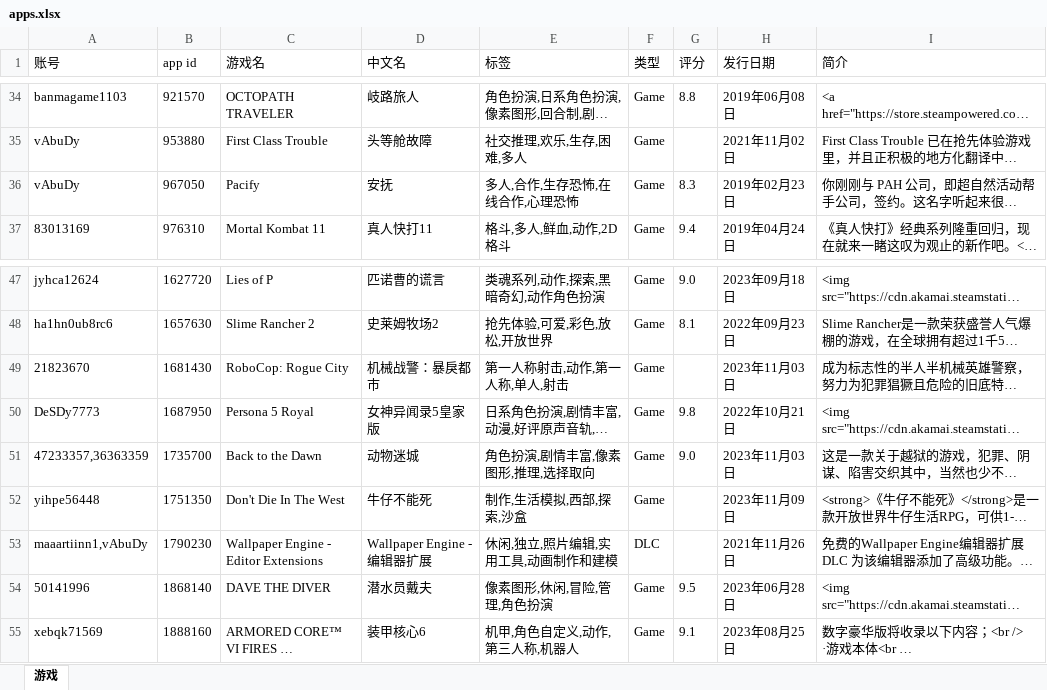
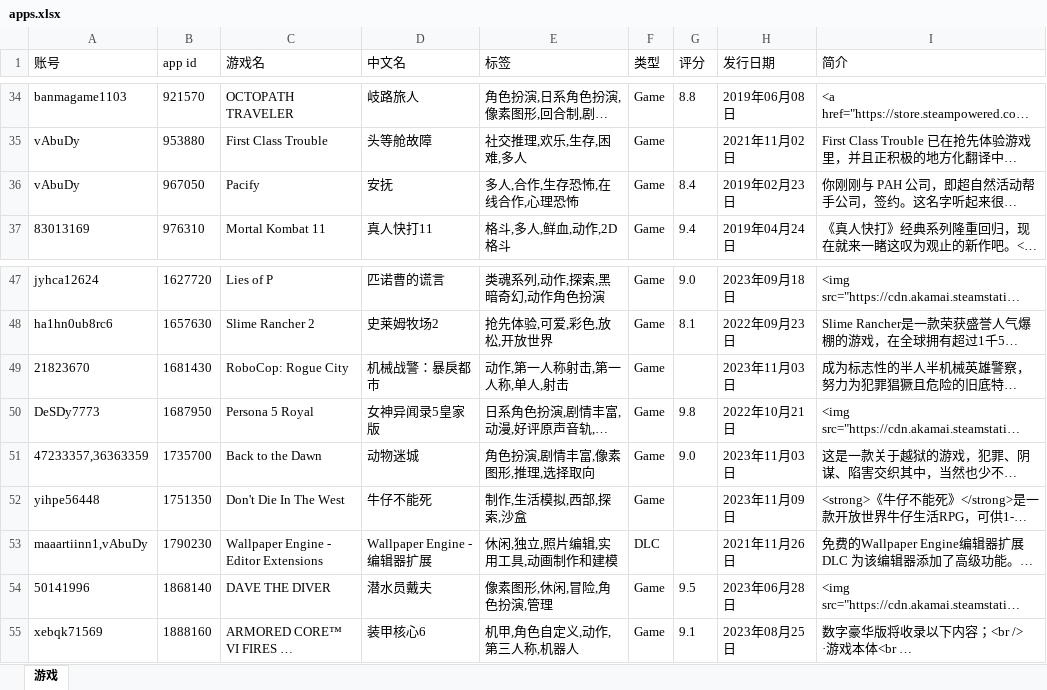
Before and after one commit to xsxz01/steam_db_autoupdate, an Excel workbook: apps.xlsx, sheet 游戏, drawn as a sheet; only a part is shown, gaps mark what is left out; long unchanged cells end in …; values as stored, in another font and other column widths than the file's, no borders; the diff names each change by its address in the sheet, - before the commit and + after, or states it on an @@ line.

```diff
--- a/apps.xlsx (sheet 游戏)
+++ b/apps.xlsx (sheet 游戏)
-G36 (评分): 8.3
+G36 (评分): 8.4
-E49 (标签): 第一人称射击,动作,第一人称,单人,射击
+E49 (标签): 动作,第一人称射击,第一人称,单人,射击
-E54 (标签): 像素图形,休闲,冒险,管理,角色扮演
+E54 (标签): 像素图形,休闲,冒险,角色扮演,管理
```
